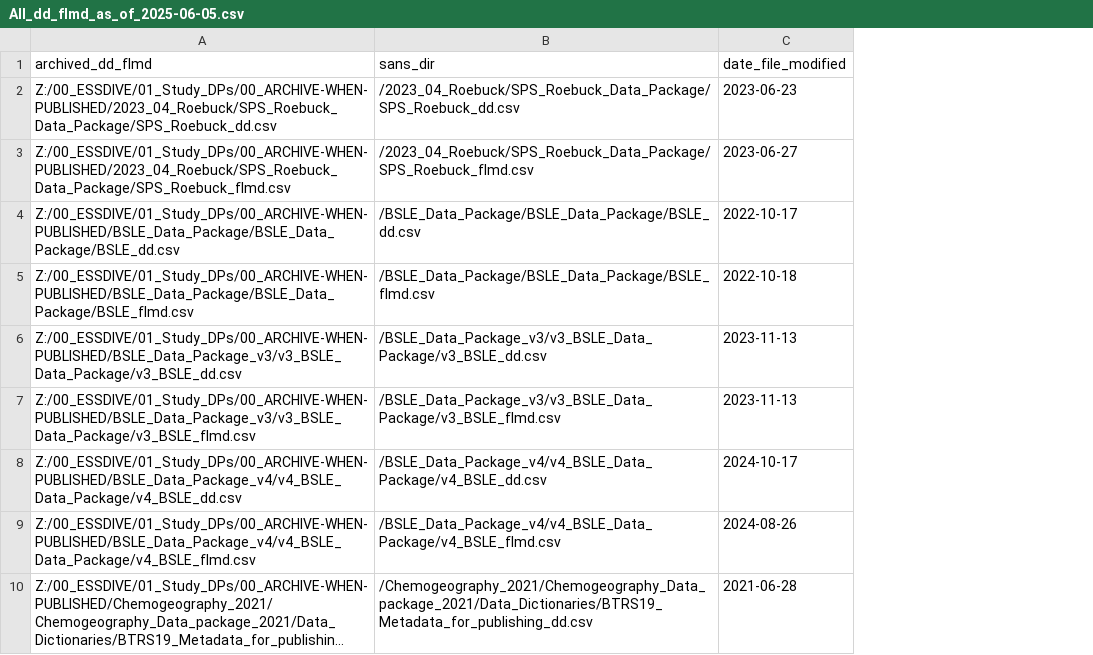
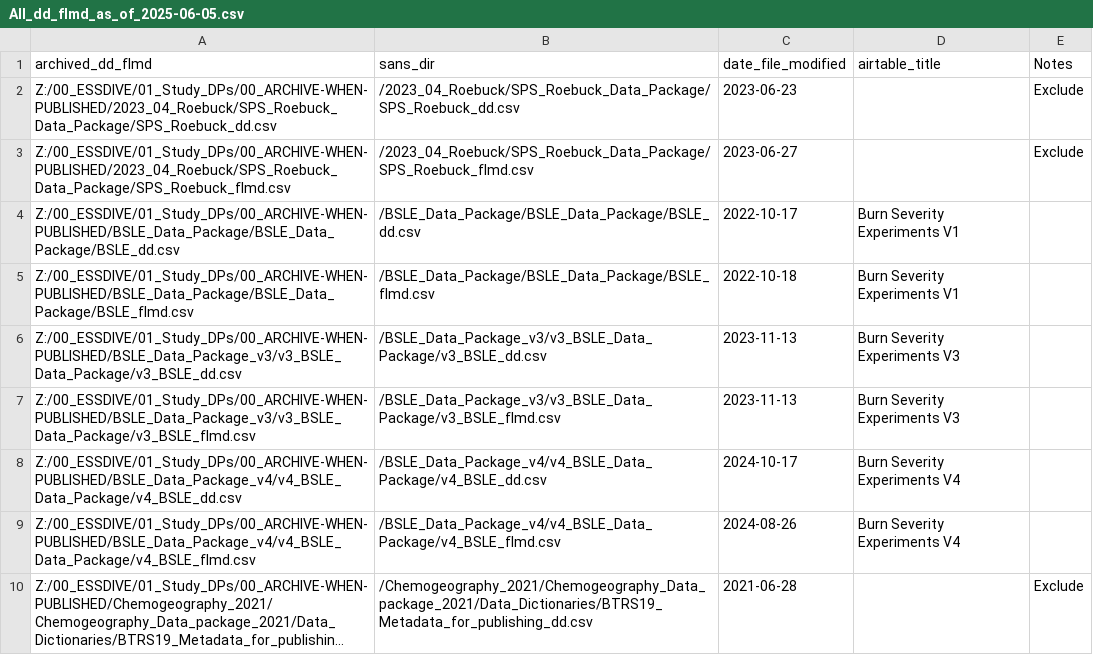
Before and after one commit to river-corridors-sfa/rcsfa-data_processing_for_publication, a CSV file: Data_Package_Documentation/database/All_dd_flmd_as_of_2025-06-05.csv, drawn as a sheet; only a part is shown; long unchanged cells end in …; the diff names each change by its address in the sheet, - before the commit and + after, or states it on an @@ line.

Commit message:
Update All_dd_flmd_as_of_2025-06-05.csv
Added annotations to match up files with airtable titles

```diff
--- a/Data_Package_Documentation/database/All_dd_flmd_as_of_2025-06-05.csv
+++ b/Data_Package_Documentation/database/All_dd_flmd_as_of_2025-06-05.csv
+column D (airtable_title), rows 4-9: Burn Severity Experiments V1 | Burn Severity Experiments V1 | Burn Severity Experiments V3 | Burn Severity Experiments V3 | Burn Severity Experiments V4 | Burn Severity Experiments V4
+column E (Notes), rows 2-10: Exclude | Exclude |  |  |  |  |  |  | Exclude
```
